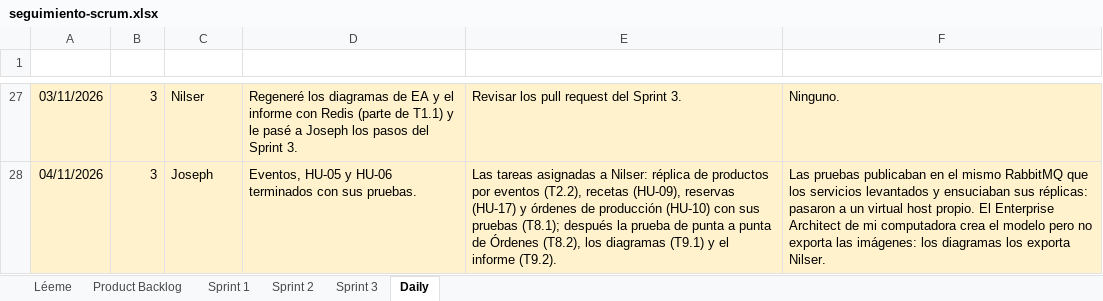
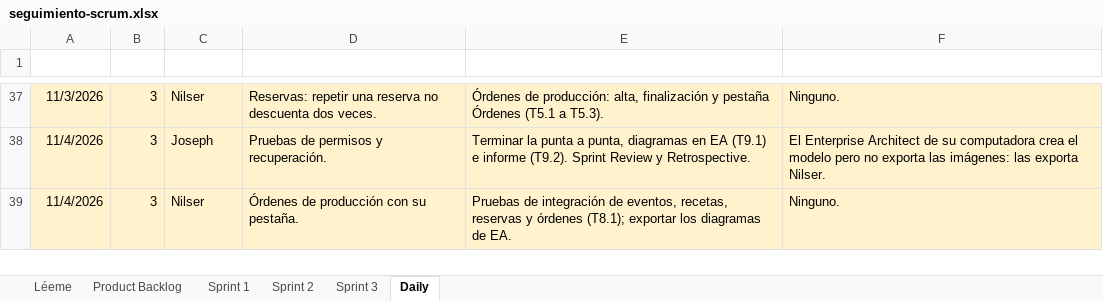
Before and after one commit to nutriexpress2026-alt/nutriexpress-microservicios, an Excel workbook: docs/scrum/seguimiento-scrum.xlsx, sheet Daily, drawn as a sheet; only a part is shown, gaps mark what is left out; values as stored, in another font and other column widths than the file's, no borders; addresses are those after the commit; the diff covers the shown part only; the diff names each change by its address in the sheet, - before the commit and + after, or states it on an @@ line.

```diff
--- a/docs/scrum/seguimiento-scrum.xlsx (sheet Daily)
+++ b/docs/scrum/seguimiento-scrum.xlsx (sheet Daily)
-A37 (Fecha): 03/11/2026
+A37 (Fecha): 11/3/2026
-D37 (¿Qué hice desde la última daily?): Regeneré los diagramas de EA y el informe con Redis (parte de T1.1) y le pasé a Joseph los pasos del Sprint 3.
+D37 (¿Qué hice desde la última daily?): Reservas: repetir una reserva no descuenta dos veces.
-E37 (¿Qué haré hoy?): Revisar los pull request del Sprint 3.
+E37 (¿Qué haré hoy?): Órdenes de producción: alta, finalización y pestaña Órdenes (T5.1 a T5.3).
-A38 (Fecha): 04/11/2026
+A38 (Fecha): 11/4/2026
-D38 (¿Qué hice desde la última daily?): Eventos, HU-05 y HU-06 terminados con sus pruebas.
+D38 (¿Qué hice desde la última daily?): Pruebas de permisos y recuperación.
-E38 (¿Qué haré hoy?): Las tareas asignadas a Nilser: réplica de productos por eventos (T2.2), recetas (HU-09), reservas (HU-17) y órdenes de producción (HU-10) con sus pruebas (T8.1); después la prueba de punta a punta de Órdenes (T8.2), los diagramas (T9.1) y el informe (T9.2).
+E38 (¿Qué haré hoy?): Terminar la punta a punta, diagramas en EA (T9.1) e informe (T9.2). Sprint Review y Retrospective.
-F38 (Impedimentos): Las pruebas publicaban en el mismo RabbitMQ que los servicios levantados y ensuciaban sus réplicas: pasaron a un virtual host propio. El Enterprise Architect de mi computadora crea el modelo pero no exporta las imágenes: los diagramas los exporta Nilser.
+F38 (Impedimentos): El Enterprise Architect de su computadora crea el modelo pero no exporta las imágenes: las exporta Nilser.
+row 39: 11/4/2026 | 3 | Nilser | Órdenes de producción con su pestaña. | Pruebas de integración de eventos, recetas, reservas y órdenes (T8.1); exportar los diagramas de EA. | Ninguno.
```
Also changed, not shown: 10 added rows and 28 edited cells elsewhere in this sheet, sheet Sprint 3, sheet Sprint 1, sheet Sprint 2, charts or pictures, 10 other files.
